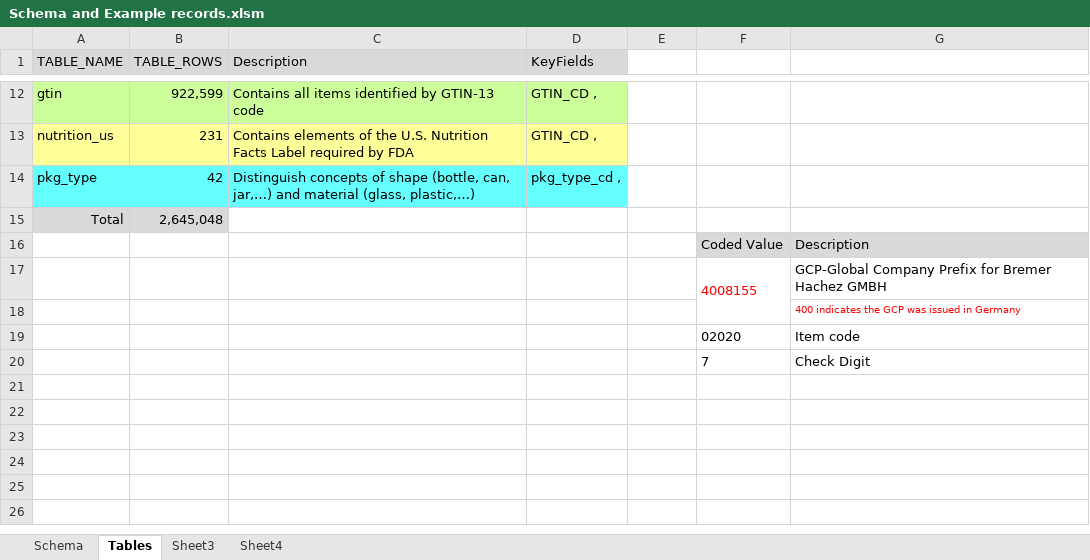
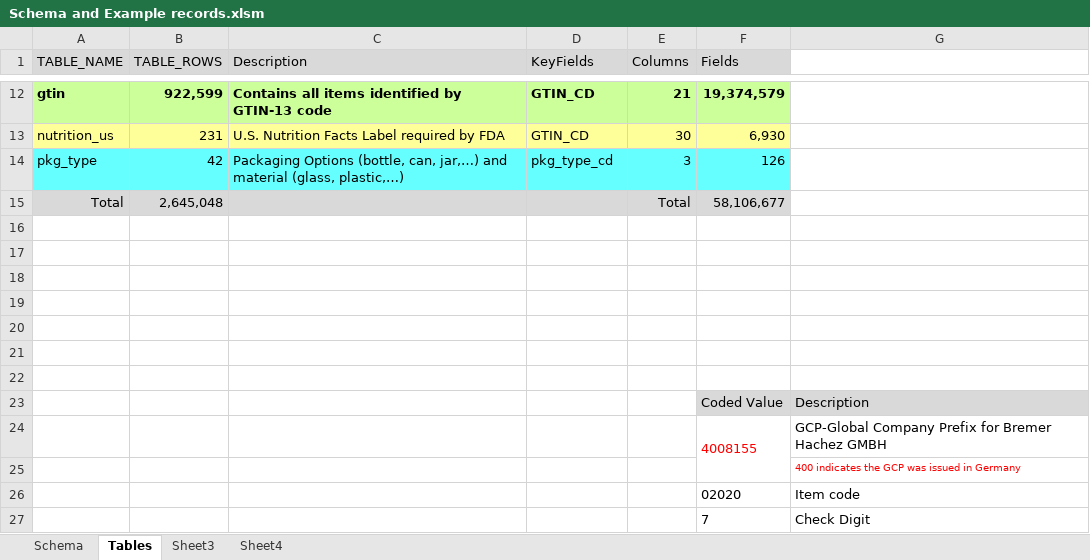
Before and after one commit to rlisbona/MSDS-7330-Term-Paper-1, an Excel workbook: Explore/Schema and Example records.xlsm, sheet Tables, drawn as a sheet; only a part is shown, gaps mark what is left out; values as stored, in another font and other column widths than the file's, no borders; the diff covers the shown part only; the diff names each change by its address in the sheet, - before the commit and + after, or states it on an @@ line.

```diff
--- a/Explore/Schema and Example records.xlsm (sheet Tables)
+++ b/Explore/Schema and Example records.xlsm (sheet Tables)
-E1: (empty)
+E1: Columns
-E1:F1 fill: none
+E1:F1 fill: #D9D9D9
-F1: (empty)
+F1: Fields
-A12:D12 bold: off
+A12:D12 bold: on
-D12:D13 (KeyFields): GTIN_CD ,
+D12:D13 (KeyFields): GTIN_CD
-E12 (Columns): (empty)
+E12 (Columns): 21
-E12:F12 fill: none
+E12:F12 fill: #CCFF99
-F12 (Fields): (empty)
+F12 (Fields): 19,374,579
-C13 (Description): Contains elements of the U.S. Nutrition…
+C13 (Description): U.S. Nutrition…
-E13 (Columns): (empty)
+E13 (Columns): 30
-E13:F13 fill: none
+E13:F13 fill: #FFFF99
-F13 (Fields): (empty)
+F13 (Fields): 6,930
-C14 (Description): Distinguish concepts of shape (bottle, can,…
+C14 (Description): Packaging Options (bottle, can,…
-D14 (KeyFields): pkg_type_cd ,
+D14 (KeyFields): pkg_type_cd
-E14 (Columns): (empty)
+E14 (Columns): 3
-E14:F14 fill: none
+E14:F14 fill: #66FFFF
-F14 (Fields): (empty)
+F14 (Fields): 126
-C15:F15 fill: none
+C15:F15 fill: #D9D9D9
-E15 (Columns): (empty)
+E15 (Columns): Total
-F15 (Fields): (empty)
+F15 (Fields): 58,106,677
+row 16: (empty)
+row 17: (empty)
+row 18: (empty)
+row 19: (empty)
+row 20: (empty)
+row 21: (empty)
+row 22: (empty)
```
Also changed, not shown: 29 edited cells and cell formats elsewhere in this sheet, charts or pictures, Explore/GTIN Tables And Record Counts.xlsx, 13 other files.
